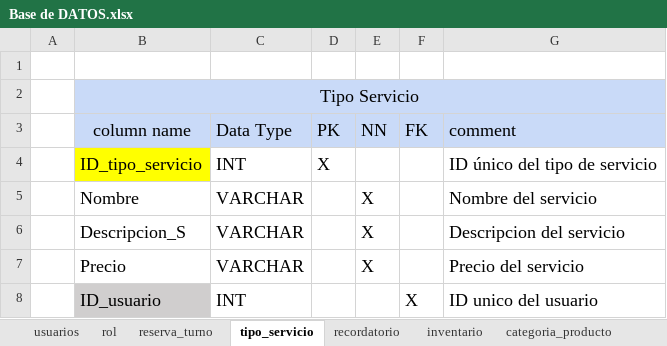
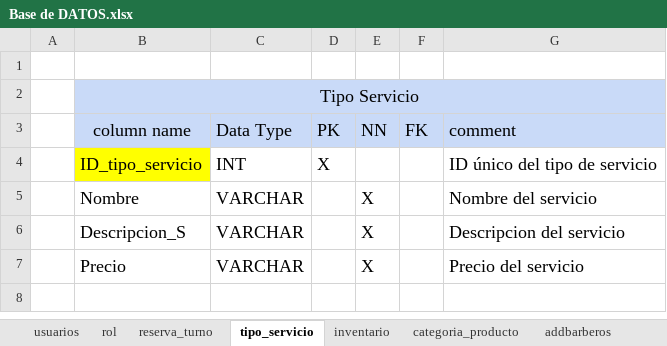
Before and after one commit to FidelSmoke/Practicas, an Excel workbook: DOCUMENTACION DE MASTER BARBER/DICCIONARIO DE BASE DE DATOS/Base de DATOS.xlsx, sheet tipo_servicio, drawn as a sheet; values as stored, in another font and other column widths than the file's, no borders; the diff names each change by its address in the sheet, - before the commit and + after, or states it on an @@ line.

```diff
--- a/DOCUMENTACION DE MASTER BARBER/DICCIONARIO DE BASE DE DATOS/Base de DATOS.xlsx (sheet tipo_servicio)
+++ b/DOCUMENTACION DE MASTER BARBER/DICCIONARIO DE BASE DE DATOS/Base de DATOS.xlsx (sheet tipo_servicio)
-sheet tab: recordatorio
-row 8:  | ID_usuario | INT |  |  | X | ID unico del usuario
```
Also changed, not shown: 1 other file.
